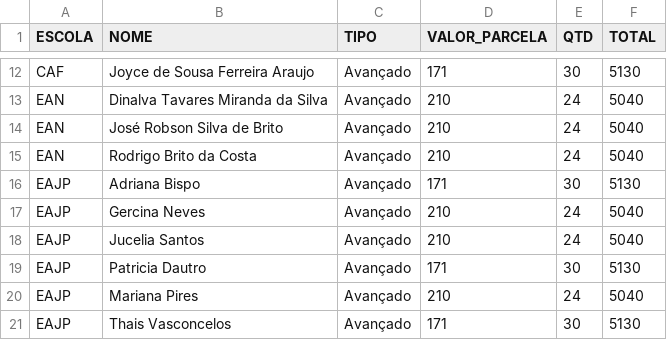
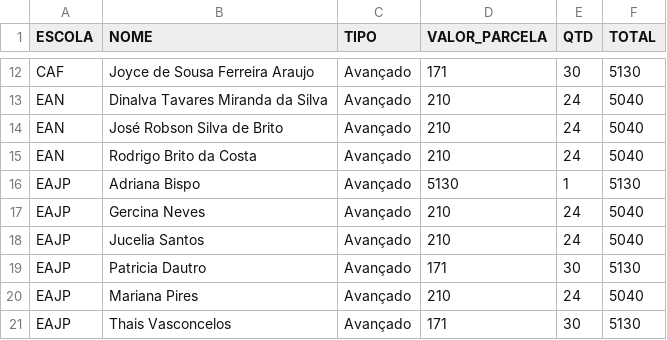
Before and after one commit to MuriloSS/Teste, a CSV file: notbooks_escolas.csv, drawn as a sheet; only a part is shown, gaps mark what is left out; the diff names each change by its address in the sheet, - before the commit and + after, or states it on an @@ line.

Commit message:
Update notbooks_escolas.csv

```diff
--- a/notbooks_escolas.csv
+++ b/notbooks_escolas.csv
-D16 (VALOR_PARCELA): 171
+D16 (VALOR_PARCELA): 5130
-E16 (QTD): 30
+E16 (QTD): 1
```
